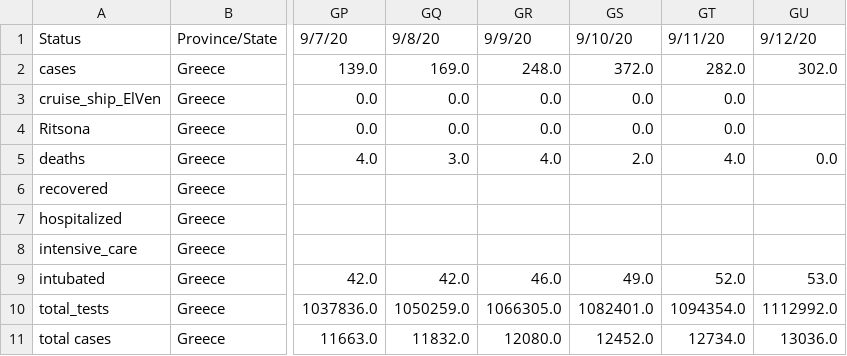
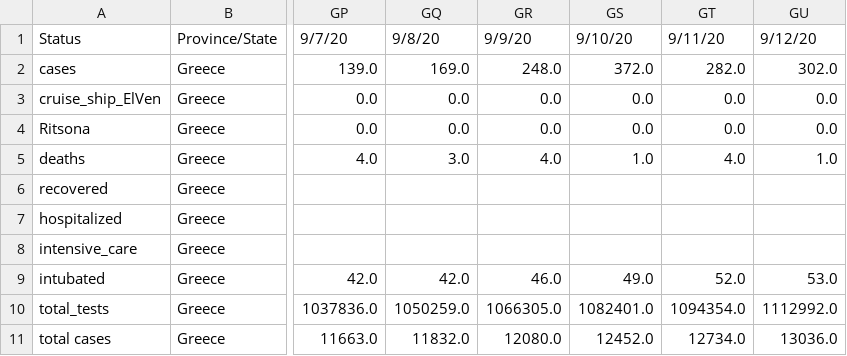
Before and after one commit to iMEdD-Lab/open-data, a CSV file: COVID-19/greeceTimeline.csv, drawn as a sheet; only a part is shown, gaps mark what is left out; the diff names each change by its address in the sheet, - before the commit and + after, or states it on an @@ line.

```diff
--- a/COVID-19/greeceTimeline.csv
+++ b/COVID-19/greeceTimeline.csv
-GU3:GU4: (empty)
+GU3:GU4: 0.0
-GS5: 2.0
+GS5: 1.0
-GU5: 0.0
+GU5: 1.0
```
Also changed, not shown: COVID-19/greece_deaths.csv, COVID-19/regions_greece.csv, 2 other files.
